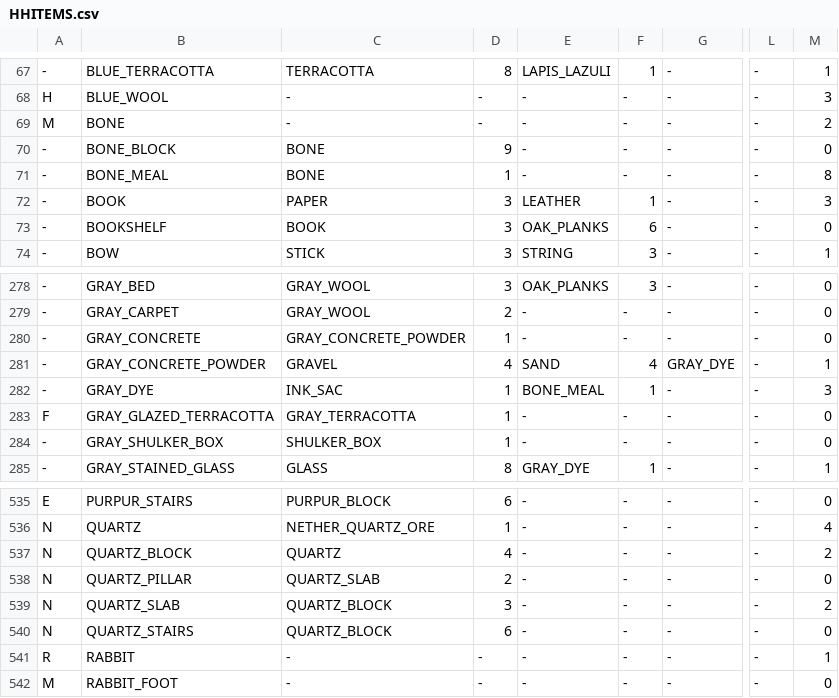
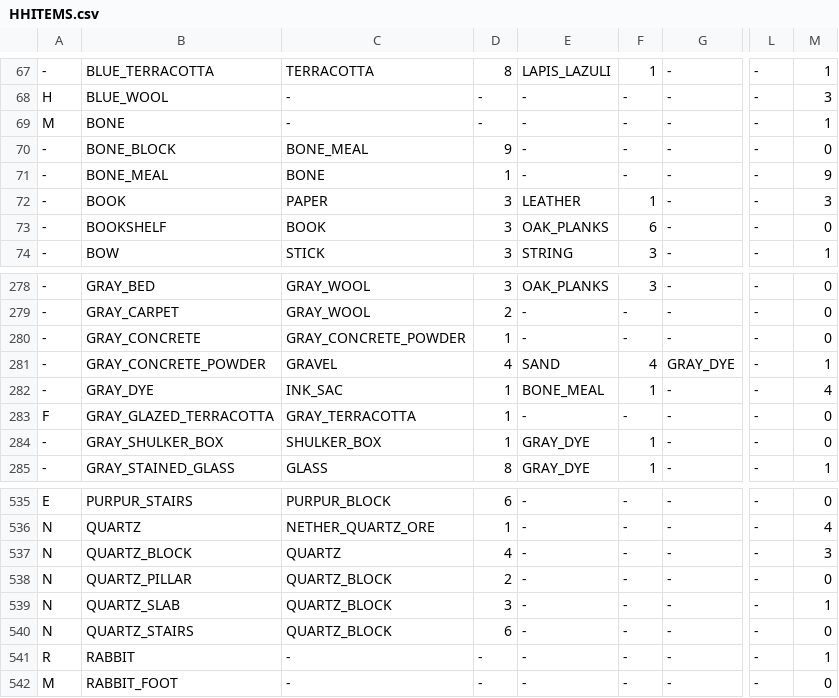
Before and after one commit to twalford/mc-raw-items, a CSV file: HHITEMS.csv, drawn as a sheet; only a part is shown, gaps mark what is left out; the diff names each change by its address in the sheet, - before the commit and + after, or states it on an @@ line.

Commit message:
Fixed some wrong data

```diff
--- a/HHITEMS.csv
+++ b/HHITEMS.csv
-M69: 2
+M69: 1
-C70: BONE
+C70: BONE_MEAL
-M71: 8
+M71: 9
-M282: 3
+M282: 4
-E284: -
+E284: GRAY_DYE
-F284: -
+F284: 1
-M537: 2
+M537: 3
-C538: QUARTZ_SLAB
+C538: QUARTZ_BLOCK
-M539: 2
+M539: 1
```
